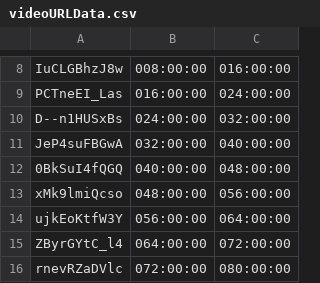
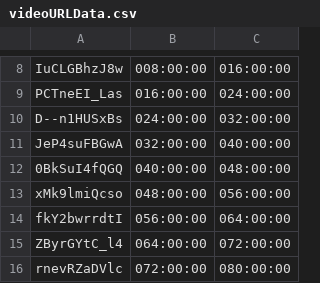
Before and after one commit to bfeist/Apollo_13, a CSV file: _website/_webroot/13/indexes/videoURLData.csv, drawn as a sheet; only a part is shown, gaps mark what is left out.

```diff
--- a/_website/_webroot/13/indexes/videoURLData.csv
+++ b/_website/_webroot/13/indexes/videoURLData.csv
@@ -13,3 +13,3 @@ JeP4suFBGwA|032:00:00|040:00:00
 xMk9lmiQcso|048:00:00|056:00:00
-ujkEoKtfW3Y|056:00:00|064:00:00
+fkY2bwrrdtI|056:00:00|064:00:00
 ZByrGYtC_l4|064:00:00|072:00:00
```
Also changed, not shown: MISSION_DATA/A13_TOC.csv, _website/_webroot/13/indexes/videoSegmentData.csv, 4 other files.
